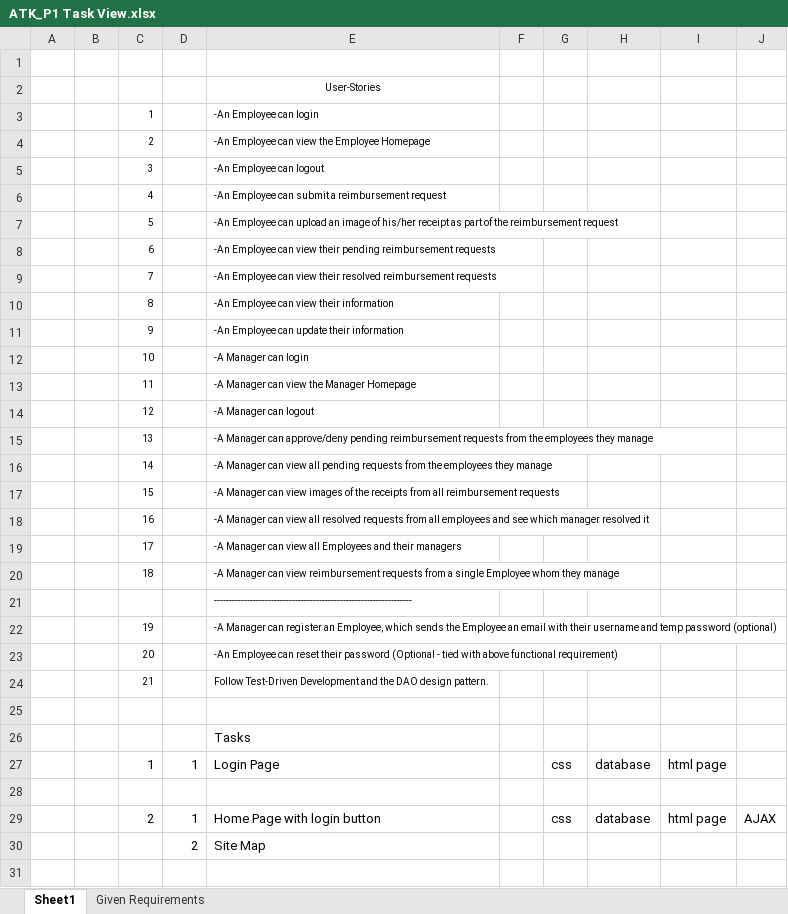
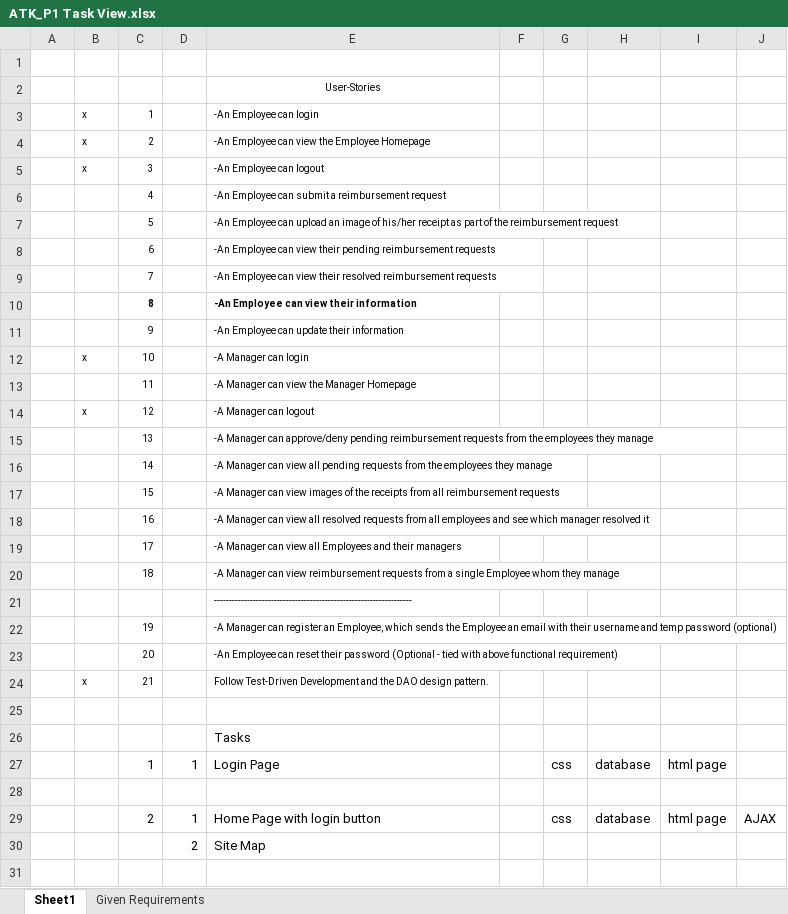
Before and after one commit to 1906jun10java/adam-kager, an Excel workbook: ATK_P1 Task View.xlsx, sheet Sheet1, drawn as a sheet; only a part is shown; values as stored, in another font and other column widths than the file's, no borders; the diff names each change by its address in the sheet, - before the commit and + after, or states it on an @@ line.

```diff
--- a/ATK_P1 Task View.xlsx (sheet Sheet1)
+++ b/ATK_P1 Task View.xlsx (sheet Sheet1)
-B3:B5: (empty)
+B3:B5: x
-C10 bold: off
+C10 bold: on
-E10 bold: off
+E10 bold: on
-B12: (empty)
+B12: x
-B14: (empty)
+B14: x
-B24: (empty)
+B24: x
```
Also changed, not shown: 10 other files.
